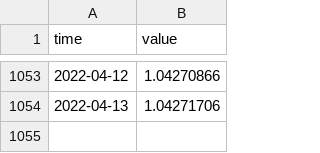
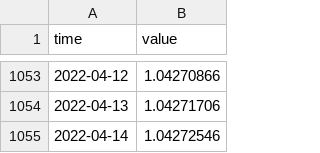
Before and after one commit to minnaheim/us.fred.sofr, a CSV file: data-raw/sofr/series.csv, drawn as a sheet; only a part is shown, gaps mark what is left out.

Commit message:
opentsi full history init

```diff
--- a/data-raw/sofr/series.csv
+++ b/data-raw/sofr/series.csv
@@ -1054 +1054,2 @@ time,value
 2022-04-13,1.04271706
+2022-04-14,1.04272546
```
